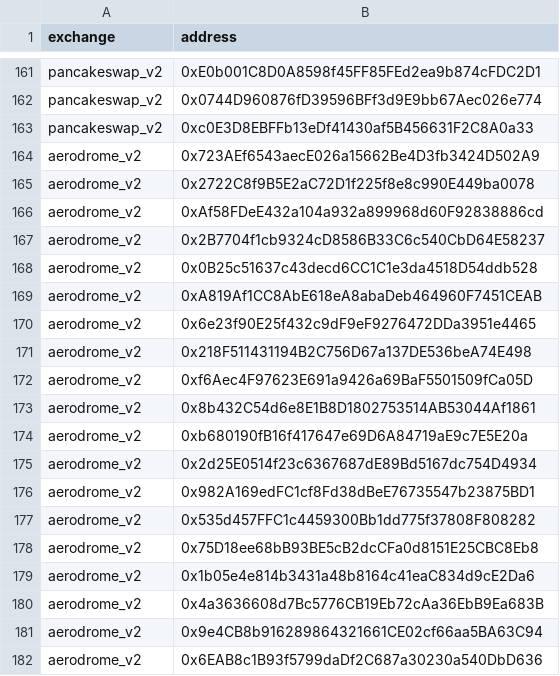
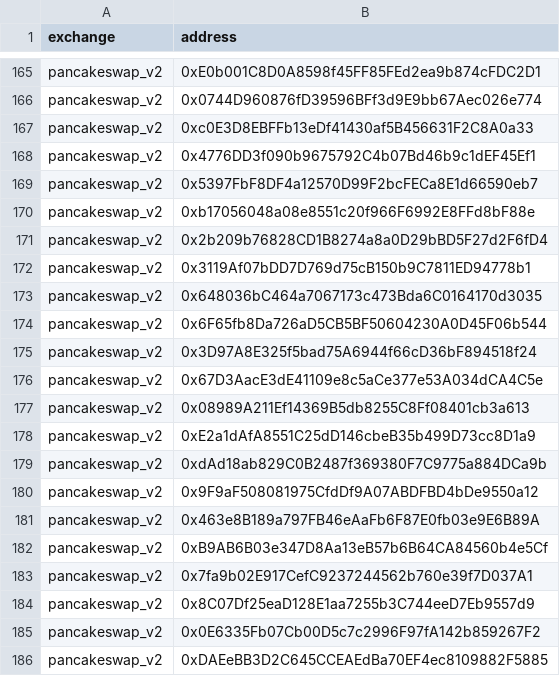
Before and after one commit to bancorprotocol/fastlane-bot, a CSV file: fastlane_bot/data/blockchain_data/coinbase_base/uniswap_v2_event_mappings.csv, drawn as a sheet; only a part is shown, gaps mark what is left out; the shorter side is filled out with more unchanged rows; the diff covers the shown part only; the diff names each change by its address in the sheet, - before the commit and + after, or states it on an @@ line.

```diff
--- a/fastlane_bot/data/blockchain_data/coinbase_base/uniswap_v2_event_mappings.csv
+++ b/fastlane_bot/data/blockchain_data/coinbase_base/uniswap_v2_event_mappings.csv
+row 168: pancakeswap_v2 | 0x4776DD3f090b9675792C4b07Bd46b9c1dEF45Ef1
+row 169: pancakeswap_v2 | 0x5397FbF8DF4a12570D99F2bcFECa8E1d66590eb7
+row 170: pancakeswap_v2 | 0xb17056048a08e8551c20f966F6992E8FFd8bF88e
+row 171: pancakeswap_v2 | 0x2b209b76828CD1B8274a8a0D29bBD5F27d2F6fD4
+row 172: pancakeswap_v2 | 0x3119Af07bDD7D769d75cB150b9C7811ED94778b1
+row 173: pancakeswap_v2 | 0x648036bC464a7067173c473Bda6C0164170d3035
+row 174: pancakeswap_v2 | 0x6F65fb8Da726aD5CB5BF50604230A0D45F06b544
+row 175: pancakeswap_v2 | 0x3D97A8E325f5bad75A6944f66cD36bF894518f24
+row 176: pancakeswap_v2 | 0x67D3AacE3dE41109e8c5aCe377e53A034dCA4C5e
+row 177: pancakeswap_v2 | 0x08989A211Ef14369B5db8255C8Ff08401cb3a613
+row 178: pancakeswap_v2 | 0xE2a1dAfA8551C25dD146cbeB35b499D73cc8D1a9
+row 179: pancakeswap_v2 | 0xdAd18ab829C0B2487f369380F7C9775a884DCa9b
+row 180: pancakeswap_v2 | 0x9F9aF508081975CfdDf9A07ABDFBD4bDe9550a12
+row 181: pancakeswap_v2 | 0x463e8B189a797FB46eAaFb6F87E0fb03e9E6B89A
+row 182: pancakeswap_v2 | 0xB9AB6B03e347D8Aa13eB57b6B64CA84560b4e5Cf
+row 183: pancakeswap_v2 | 0x7fa9b02E917CefC9237244562b760e39f7D037A1
+row 184: pancakeswap_v2 | 0x8C07Df25eaD128E1aa7255b3C744eeD7Eb9557d9
+row 185: pancakeswap_v2 | 0x0E6335Fb07Cb00D5c7c2996F97fA142b859267F2
+row 186: pancakeswap_v2 | 0xDAEeBB3D2C645CCEAEdBa70EF4ec8109882F5885
```
Also changed, not shown: 63 added rows elsewhere in this file, fastlane_bot/data/blockchain_data/coinbase_base/uniswap_v3_event_mappings.csv, 41 other files.
